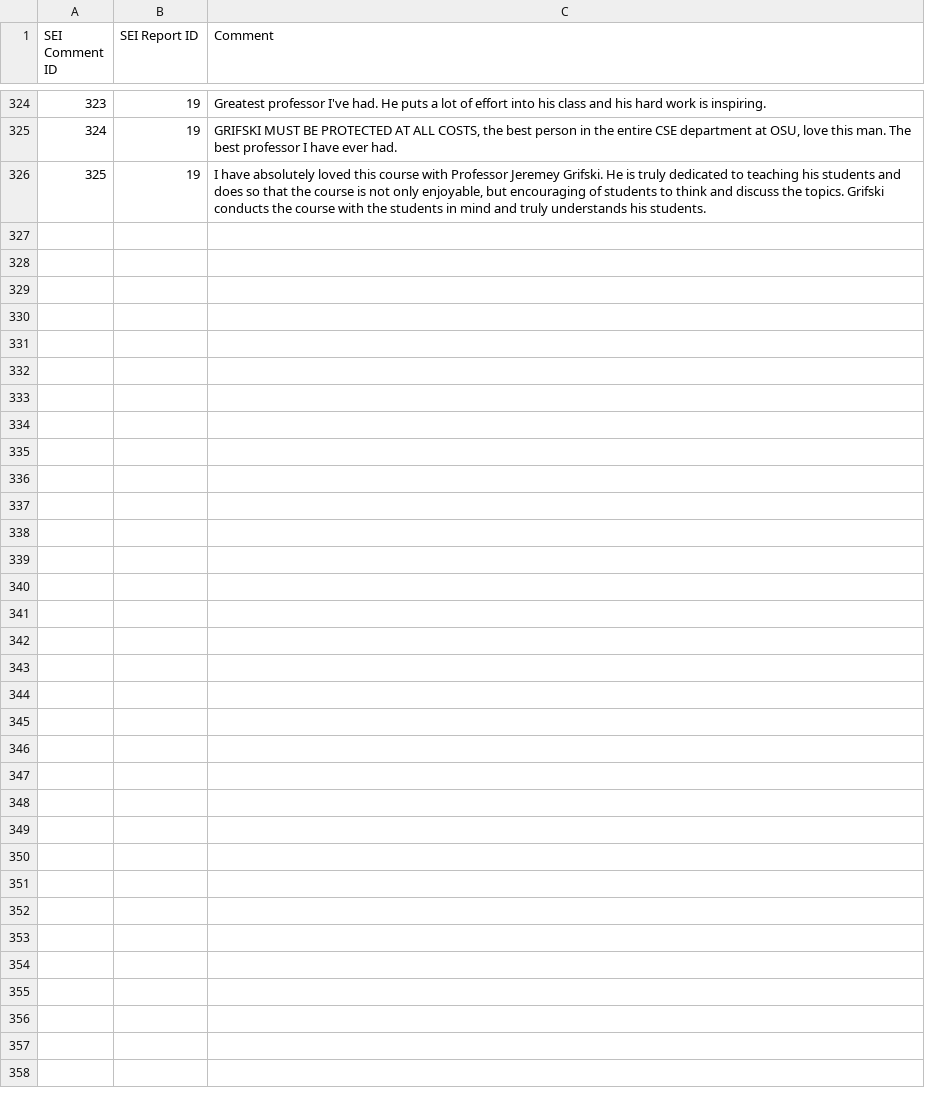
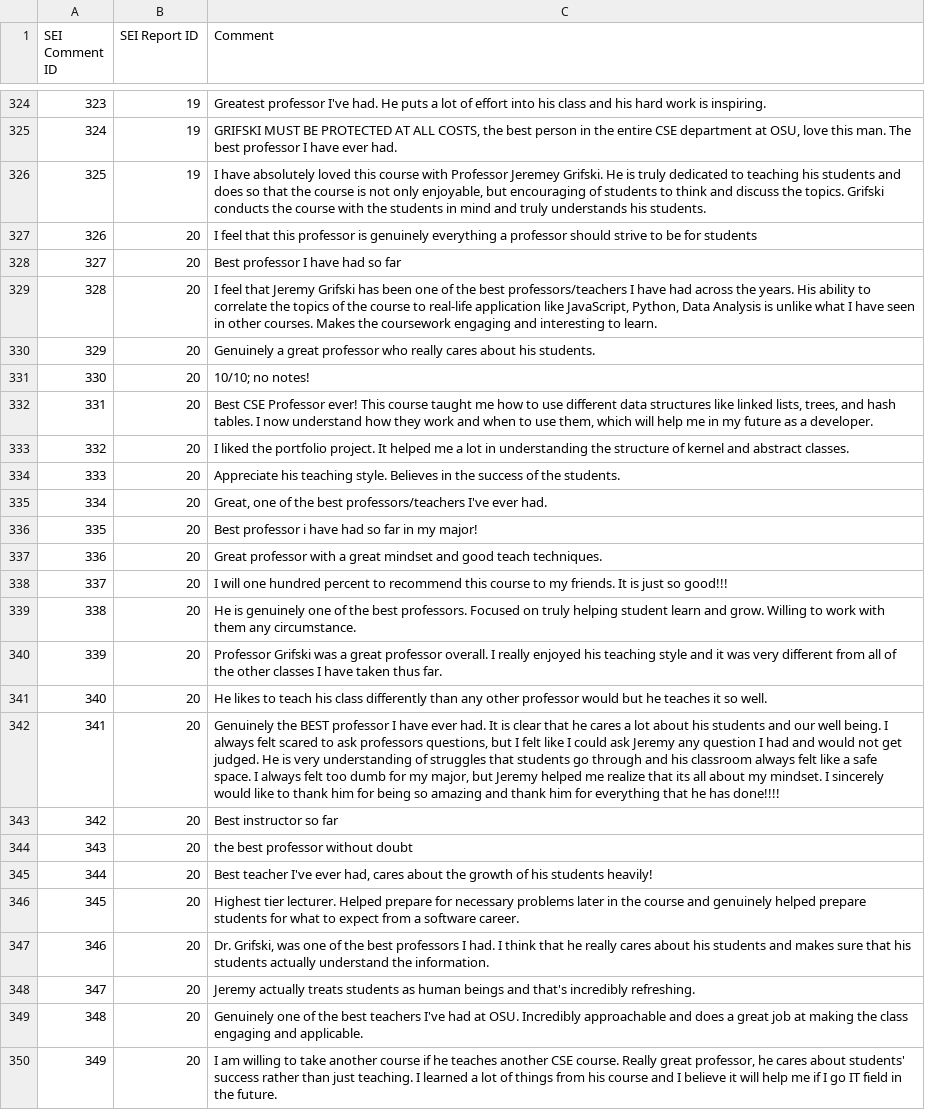
Before and after one commit to jrg94/personal-data, a CSV file: education/student-evaluations-of-instruction/comments.csv, drawn as a sheet; only a part is shown, gaps mark what is left out.

Commit message:
Added remainder of comments for autumn 2024

```diff
--- a/education/student-evaluations-of-instruction/comments.csv
+++ b/education/student-evaluations-of-instruction/comments.csv
@@ -326 +326,25 @@ SEI Comment ID,SEI Report ID,Comment
 325,19,"I have absolutely loved this course with Professor Jeremey Grifski. He is truly dedicated to teaching his students and does so that the course is not only enjoyable, but encouraging of students to think and discuss the topics. Grifski conducts the course with the students in mind and truly understands his students."
+326,20,"I feel that this professor is genuinely everything a professor should strive to be for students"
+327,20,"Best professor I have had so far"
+328,20,"I feel that Jeremy Grifski has been one of the best professors/teachers I have had across the years. His ability to correlate the topics of the course to real-life application like JavaScript, Python, Data Analysis is unlike what I have seen in other courses. Makes the coursework engaging and interesting to learn."
+329,20,"Genuinely a great professor who really cares about his students."
+330,20,"10/10; no notes!"
+331,20,"Best CSE Professor ever! This course taught me how to use different data structures like linked lists, trees, and hash tables. I now understand how they work and when to use them, which will help me in my future as a developer."
+332,20,"I liked the portfolio project. It helped me a lot in understanding the structure of kernel and abstract classes."
+333,20,"Appreciate his teaching style. Believes in the success of the students."
+334,20,"Great, one of the best professors/teachers I've ever had."
+335,20,"Best professor i have had so far in my major!"
+336,20,"Great professor with a great mindset and good teach techniques."
+337,20,"I will one hundred percent to recommend this course to my friends. It is just so good!!!"
+338,20,"He is genuinely one of the best professors. Focused on truly helping student learn and grow. Willing to work with them any circumstance."
+339,20,"Professor Grifski was a great professor overall. I really enjoyed his teaching style and it was very different from all of the other classes I have taken thus far."
+340,20,"He likes to teach his class differently than any other professor would but he teaches it so well."
+341,20,"Genuinely the BEST professor I have ever had. It is clear that he cares a lot about his students and our well being. I always felt scared to ask professors questions, but I felt like I could ask Jeremy any question I had and would not get judged. He is very understanding of struggles that students go through and his classroom always felt like a safe space. I always felt too dumb for my major, but Jeremy helped me realize that its all about my mindset. I sincerely would like to thank him for being so amazing and thank him for everything that he has done!!!!"
+342,20,"Best instructor so far"
+343,20,"the best professor without doubt"
+344,20,"Best teacher I've ever had, cares about the growth of his students heavily!"
+345,20,"Highest tier lecturer. Helped prepare for necessary problems later in the course and genuinely helped prepare students for what to expect from a software career."
+346,20,"Dr. Grifski, was one of the best professors I had. I think that he really cares about his students and makes sure that his students actually understand the information."
+347,20,"Jeremy actually treats students as human beings and that's incredibly refreshing."
+348,20,"Genuinely one of the best teachers I've had at OSU. Incredibly approachable and does a great job at making the class engaging and applicable."
+349,20,"I am willing to take another course if he teaches another CSE course. Really great professor, he cares about students' success rather than just teaching. I learned a lot of things from his course and I believe it will help me if I go IT field in the future."
```
